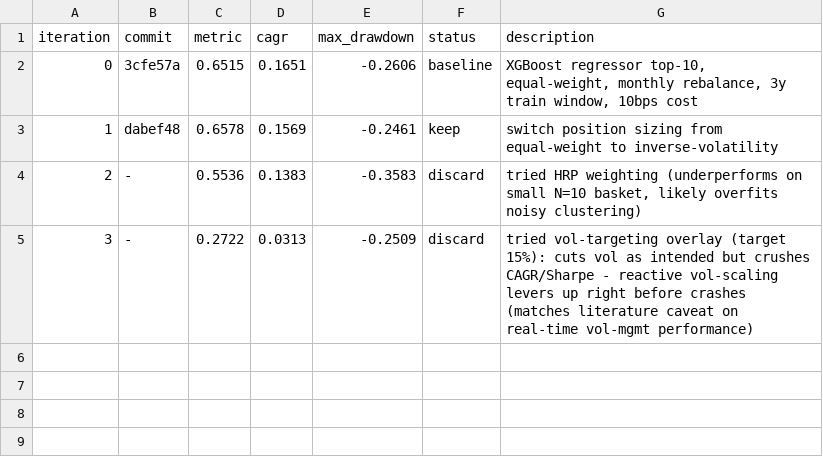
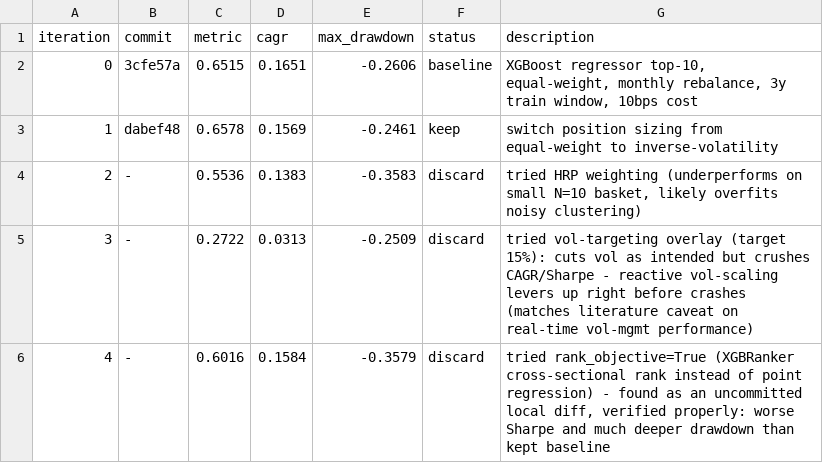
Before and after one commit to lucapflittner/Aktienbot, a TSV file: autoresearch/results.tsv, drawn as a sheet; the diff names each change by its address in the sheet, - before the commit and + after, or states it on an @@ line.

Commit message:
log: iteration 4 discard

```diff
--- a/autoresearch/results.tsv
+++ b/autoresearch/results.tsv
+row 6: 4 | - | 0.6016 | 0.1584 | -0.3579 | discard | tried rank_objective=True (XGBRanker cross-sectional rank instead of point regression) - found as an uncommitted local diff, verified properly: worse Sharpe and much deeper drawdown than kept baseline
```
